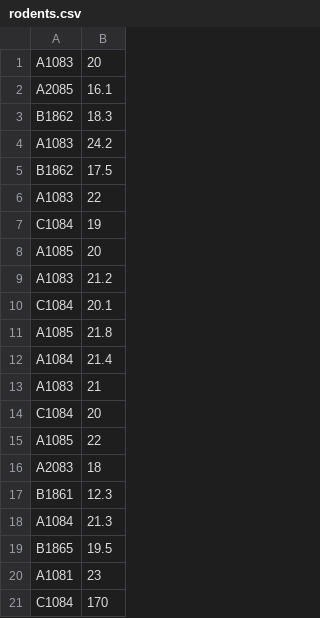
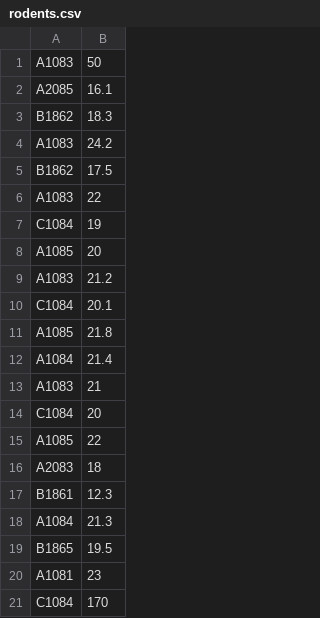
Before and after one commit to jhawkey/melb_bootcamp, a CSV file: rodents.csv, drawn as a sheet.

Commit message:
Rat one is wonky

```diff
--- a/rodents.csv
+++ b/rodents.csv
@@ -1,2 +1,2 @@
-A1083,20
+A1083,50
 A2085,16.1
```
